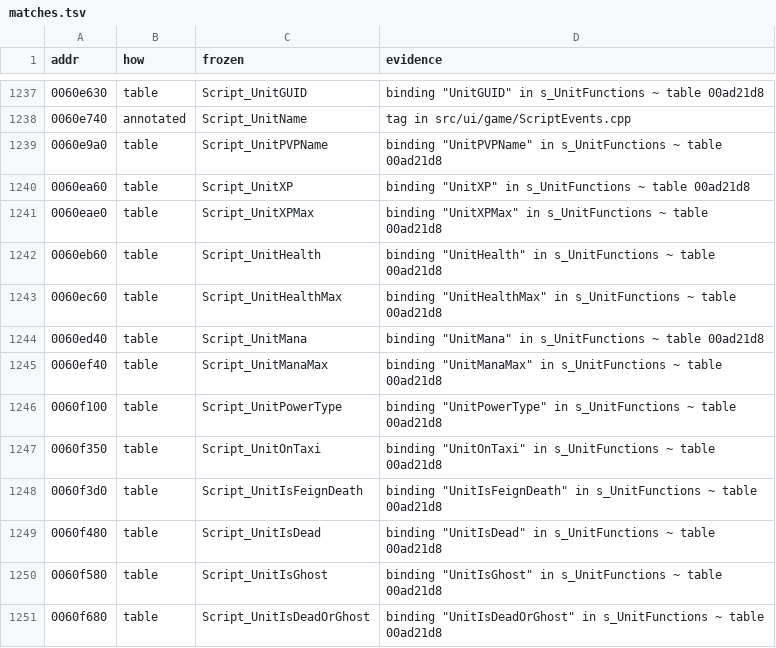
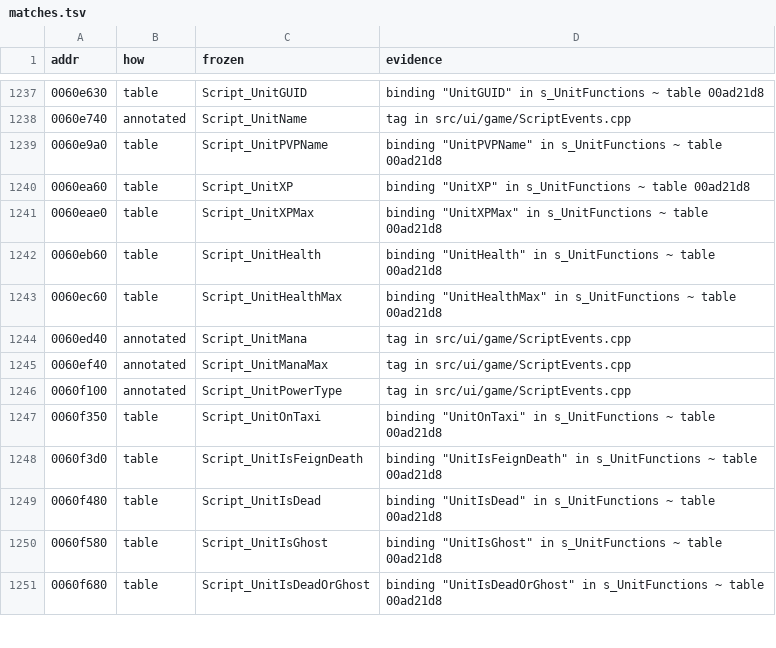
Before and after one commit to zeruth/FrozenClient, a TSV file: tools/recomp/data/matches.tsv, drawn as a sheet; only a part is shown, gaps mark what is left out.

```diff
--- a/tools/recomp/data/matches.tsv
+++ b/tools/recomp/data/matches.tsv
@@ -1243,5 +1243,5 @@ addr	how	frozen	evidence
 0060ec60	table	Script_UnitHealthMax	binding "UnitHealthMax" in s_UnitFunctions ~ table 00ad21d8
-0060ed40	table	Script_UnitMana	binding "UnitMana" in s_UnitFunctions ~ table 00ad21d8
-0060ef40	table	Script_UnitManaMax	binding "UnitManaMax" in s_UnitFunctions ~ table 00ad21d8
-0060f100	table	Script_UnitPowerType	binding "UnitPowerType" in s_UnitFunctions ~ table 00ad21d8
+0060ed40	annotated	Script_UnitMana	tag in src/ui/game/ScriptEvents.cpp
+0060ef40	annotated	Script_UnitManaMax	tag in src/ui/game/ScriptEvents.cpp
+0060f100	annotated	Script_UnitPowerType	tag in src/ui/game/ScriptEvents.cpp
 0060f350	table	Script_UnitOnTaxi	binding "UnitOnTaxi" in s_UnitFunctions ~ table 00ad21d8
```
Also changed, not shown: 5 other files.
